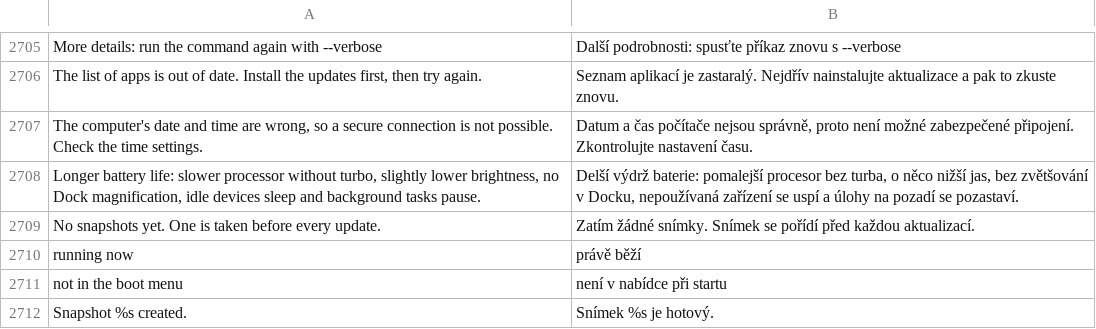
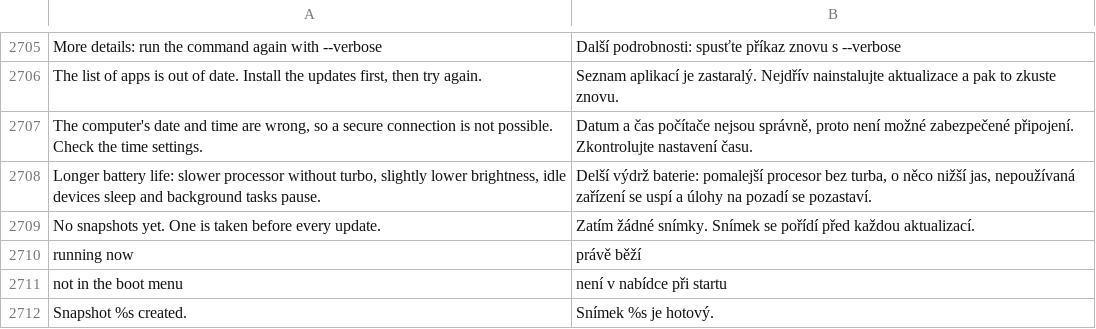
Before and after one commit to luxopes/LuxOS-Arch, a TSV file: packages/luxos-i18n/files/cs.tsv, drawn as a sheet; only a part is shown, gaps mark what is left out.

```diff
--- a/packages/luxos-i18n/files/cs.tsv
+++ b/packages/luxos-i18n/files/cs.tsv
@@ -2707,3 +2707,3 @@ The list of apps is out of date. Install the updates first, then try again.	Sezn
 The computer's date and time are wrong, so a secure connection is not possible. Check the time settings.	Datum a čas počítače nejsou správně, proto není možné zabezpečené připojení. Zkontrolujte nastavení času.
-Longer battery life: slower processor without turbo, slightly lower brightness, no Dock magnification, idle devices sleep and background tasks pause.	Delší výdrž baterie: pomalejší procesor bez turba, o něco nižší jas, bez zvětšování v Docku, nepoužívaná zařízení se uspí a úlohy na pozadí se pozastaví.
+Longer battery life: slower processor without turbo, slightly lower brightness, idle devices sleep and background tasks pause.	Delší výdrž baterie: pomalejší procesor bez turba, o něco nižší jas, nepoužívaná zařízení se uspí a úlohy na pozadí se pozastaví.
 No snapshots yet. One is taken before every update.	Zatím žádné snímky. Snímek se pořídí před každou aktualizací.
```
Also changed, not shown: packages/luxos-i18n/files/es.tsv, packages/luxos-i18n/files/fr.tsv, 24 other files.
